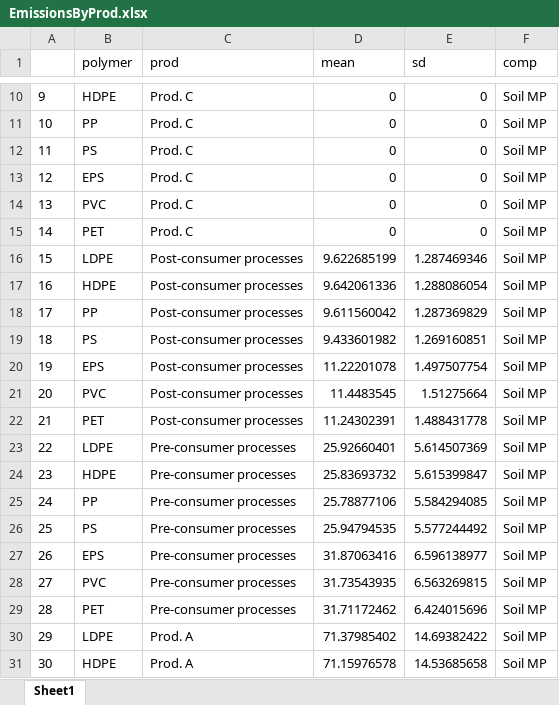
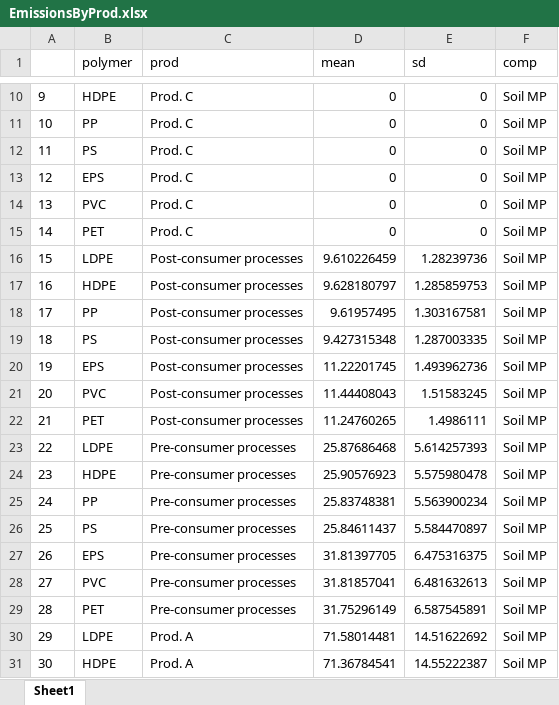
Before and after one commit to Danyang-J/PMFA-Plastic-release-model, an Excel workbook: Results/EmissionsByProd.xlsx, sheet Sheet1, drawn as a sheet; only a part is shown, gaps mark what is left out; values as stored, in another font and other column widths than the file's, no borders; the diff covers the shown part only; the diff names each change by its address in the sheet, - before the commit and + after, or states it on an @@ line.

```diff
--- a/Results/EmissionsByProd.xlsx (sheet Sheet1)
+++ b/Results/EmissionsByProd.xlsx (sheet Sheet1)
-D16 (mean): 9.622685199
+D16 (mean): 9.610226459
-E16 (sd): 1.287469346
+E16 (sd): 1.28239736
-D17 (mean): 9.642061336
+D17 (mean): 9.628180797
-E17 (sd): 1.288086054
+E17 (sd): 1.285859753
-D18 (mean): 9.611560042
+D18 (mean): 9.61957495
-E18 (sd): 1.287369829
+E18 (sd): 1.303167581
-D19 (mean): 9.433601982
+D19 (mean): 9.427315348
-E19 (sd): 1.269160851
+E19 (sd): 1.287003335
-D20 (mean): 11.22201078
+D20 (mean): 11.22201745
-E20 (sd): 1.497507754
+E20 (sd): 1.493962736
-D21 (mean): 11.4483545
+D21 (mean): 11.44408043
-E21 (sd): 1.51275664
+E21 (sd): 1.51583245
-D22 (mean): 11.24302391
+D22 (mean): 11.24760265
-E22 (sd): 1.488431778
+E22 (sd): 1.4986111
-D23 (mean): 25.92660401
+D23 (mean): 25.87686468
-E23 (sd): 5.614507369
+E23 (sd): 5.614257393
-D24 (mean): 25.83693732
+D24 (mean): 25.90576923
-E24 (sd): 5.615399847
+E24 (sd): 5.575980478
-D25 (mean): 25.78877106
+D25 (mean): 25.83748381
-E25 (sd): 5.584294085
+E25 (sd): 5.563900234
-D26 (mean): 25.94794535
+D26 (mean): 25.84611437
-E26 (sd): 5.577244492
+E26 (sd): 5.584470897
-D27 (mean): 31.87063416
+D27 (mean): 31.81397705
-E27 (sd): 6.596138977
+E27 (sd): 6.475316375
-D28 (mean): 31.73543935
+D28 (mean): 31.81857041
-E28 (sd): 6.563269815
+E28 (sd): 6.481632613
-D29 (mean): 31.71172462
+D29 (mean): 31.75296149
-E29 (sd): 6.424015696
+E29 (sd): 6.587545891
-D30 (mean): 71.37985402
+D30 (mean): 71.58014481
-E30 (sd): 14.69382422
+E30 (sd): 14.51622692
-D31 (mean): 71.15976578
+D31 (mean): 71.36784541
-E31 (sd): 14.53685658
+E31 (sd): 14.55222387
```
Also changed, not shown: 150 edited cells elsewhere in this sheet, 13 other files.
